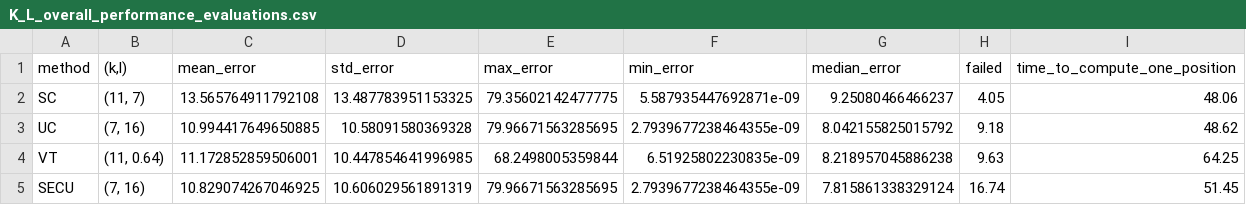
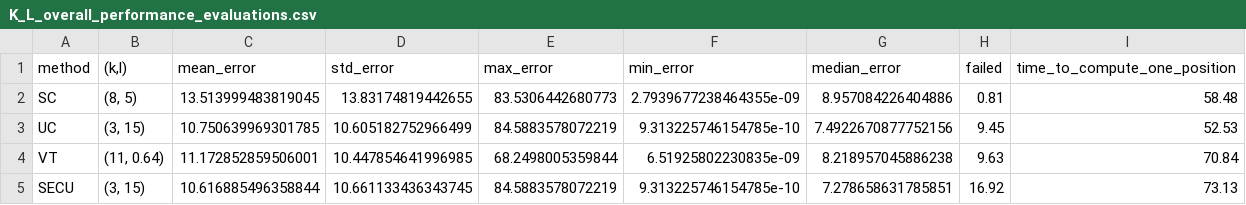
Before and after one commit to ClementSafon/WPS-spoofing-study, a CSV file: results/K_L_overall_performance_evaluations.csv, drawn as a sheet.

```diff
--- a/results/K_L_overall_performance_evaluations.csv
+++ b/results/K_L_overall_performance_evaluations.csv
@@ -1,5 +1,5 @@
 method,"(k,l)",mean_error,std_error,max_error,min_error,median_error,failed,time_to_compute_one_position
-SC,"(11, 7)",13.565764911792108,13.487783951153325,79.35602142477775,5.587935447692871e-09,9.25080466466237,4.05,48.06
-UC,"(7, 16)",10.994417649650885,10.58091580369328,79.96671563285695,2.7939677238464355e-09,8.042155825015792,9.18,48.62
-VT,"(11, 0.64)",11.172852859506001,10.447854641996985,68.2498005359844,6.51925802230835e-09,8.218957045886238,9.63,64.25
-SECU,"(7, 16)",10.829074267046925,10.606029561891319,79.96671563285695,2.7939677238464355e-09,7.815861338329124,16.74,51.45
+SC,"(8, 5)",13.513999483819045,13.83174819442655,83.5306442680773,2.7939677238464355e-09,8.957084226404886,0.81,58.48
+UC,"(3, 15)",10.750639969301785,10.605182752966499,84.5883578072219,9.313225746154785e-10,7.4922670877752156,9.45,52.53
+VT,"(11, 0.64)",11.172852859506001,10.447854641996985,68.2498005359844,6.51925802230835e-09,8.218957045886238,9.63,70.84
+SECU,"(3, 15)",10.616885496358844,10.661133436343745,84.5883578072219,9.313225746154785e-10,7.278658631785851,16.92,73.13
```
Also changed, not shown: 5 other files.
